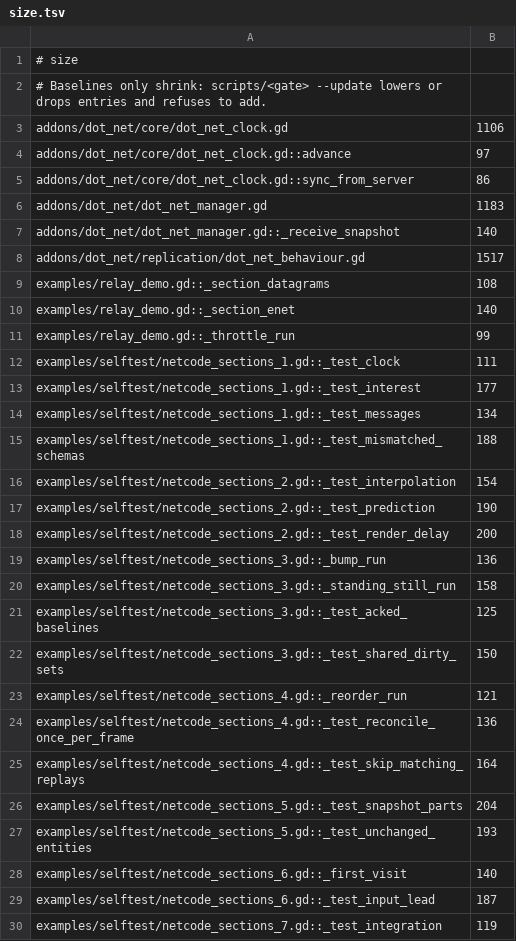
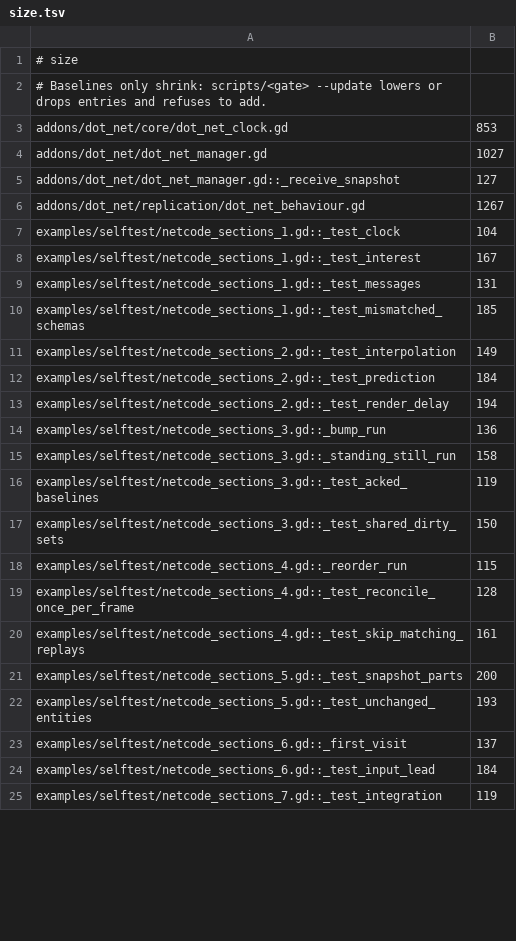
Before and after one commit to modcommunity/dot-net, a TSV file: ci/efficiency/size.tsv, drawn as a sheet; only a part is shown; the diff covers the shown part only.

```diff
--- a/ci/efficiency/size.tsv
+++ b/ci/efficiency/size.tsv
@@ -2,29 +2,24 @@
 # Baselines only shrink: scripts/<gate> --update lowers or drops entries and refuses to add.
-addons/dot_net/core/dot_net_clock.gd	1106
-addons/dot_net/core/dot_net_clock.gd::advance	97
-addons/dot_net/core/dot_net_clock.gd::sync_from_server	86
-addons/dot_net/dot_net_manager.gd	1183
-addons/dot_net/dot_net_manager.gd::_receive_snapshot	140
-addons/dot_net/replication/dot_net_behaviour.gd	1517
-examples/relay_demo.gd::_section_datagrams	108
-examples/relay_demo.gd::_section_enet	140
-examples/relay_demo.gd::_throttle_run	99
-examples/selftest/netcode_sections_1.gd::_test_clock	111
-examples/selftest/netcode_sections_1.gd::_test_interest	177
-examples/selftest/netcode_sections_1.gd::_test_messages	134
-examples/selftest/netcode_sections_1.gd::_test_mismatched_schemas	188
-examples/selftest/netcode_sections_2.gd::_test_interpolation	154
-examples/selftest/netcode_sections_2.gd::_test_prediction	190
-examples/selftest/netcode_sections_2.gd::_test_render_delay	200
+addons/dot_net/core/dot_net_clock.gd	853
+addons/dot_net/dot_net_manager.gd	1027
+addons/dot_net/dot_net_manager.gd::_receive_snapshot	127
+addons/dot_net/replication/dot_net_behaviour.gd	1267
+examples/selftest/netcode_sections_1.gd::_test_clock	104
+examples/selftest/netcode_sections_1.gd::_test_interest	167
+examples/selftest/netcode_sections_1.gd::_test_messages	131
+examples/selftest/netcode_sections_1.gd::_test_mismatched_schemas	185
+examples/selftest/netcode_sections_2.gd::_test_interpolation	149
+examples/selftest/netcode_sections_2.gd::_test_prediction	184
+examples/selftest/netcode_sections_2.gd::_test_render_delay	194
 examples/selftest/netcode_sections_3.gd::_bump_run	136
 examples/selftest/netcode_sections_3.gd::_standing_still_run	158
-examples/selftest/netcode_sections_3.gd::_test_acked_baselines	125
+examples/selftest/netcode_sections_3.gd::_test_acked_baselines	119
 examples/selftest/netcode_sections_3.gd::_test_shared_dirty_sets	150
-examples/selftest/netcode_sections_4.gd::_reorder_run	121
-examples/selftest/netcode_sections_4.gd::_test_reconcile_once_per_frame	136
-examples/selftest/netcode_sections_4.gd::_test_skip_matching_replays	164
-examples/selftest/netcode_sections_5.gd::_test_snapshot_parts	204
+examples/selftest/netcode_sections_4.gd::_reorder_run	115
+examples/selftest/netcode_sections_4.gd::_test_reconcile_once_per_frame	128
+examples/selftest/netcode_sections_4.gd::_test_skip_matching_replays	161
+examples/selftest/netcode_sections_5.gd::_test_snapshot_parts	200
 examples/selftest/netcode_sections_5.gd::_test_unchanged_entities	193
-examples/selftest/netcode_sections_6.gd::_first_visit	140
-examples/selftest/netcode_sections_6.gd::_test_input_lead	187
+examples/selftest/netcode_sections_6.gd::_first_visit	137
+examples/selftest/netcode_sections_6.gd::_test_input_lead	184
 examples/selftest/netcode_sections_7.gd::_test_integration	119
```
Also changed, not shown: 1 edited cell elsewhere in this file, 1 other file.
